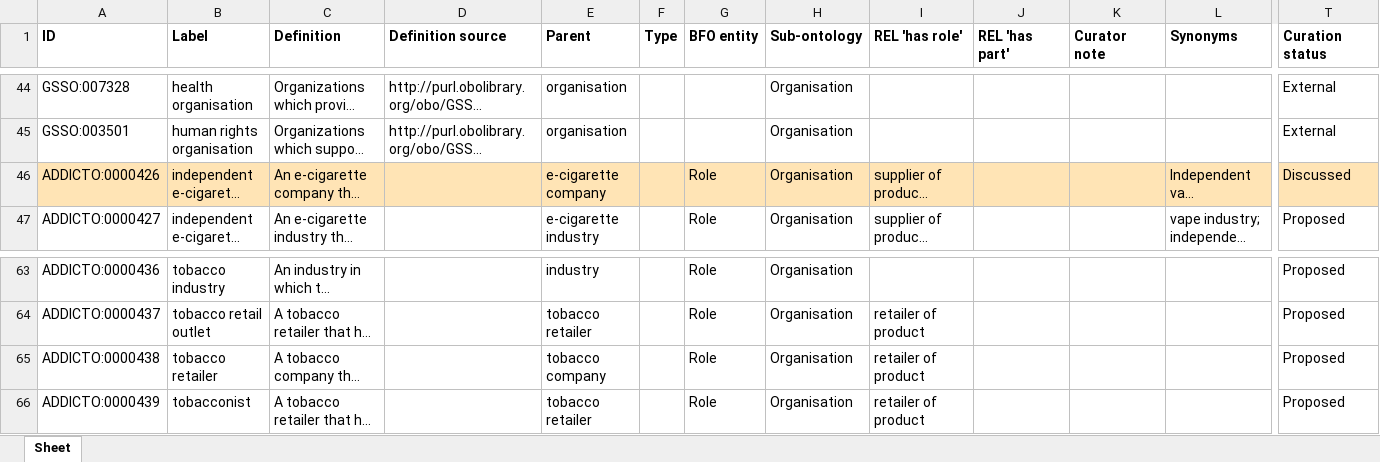
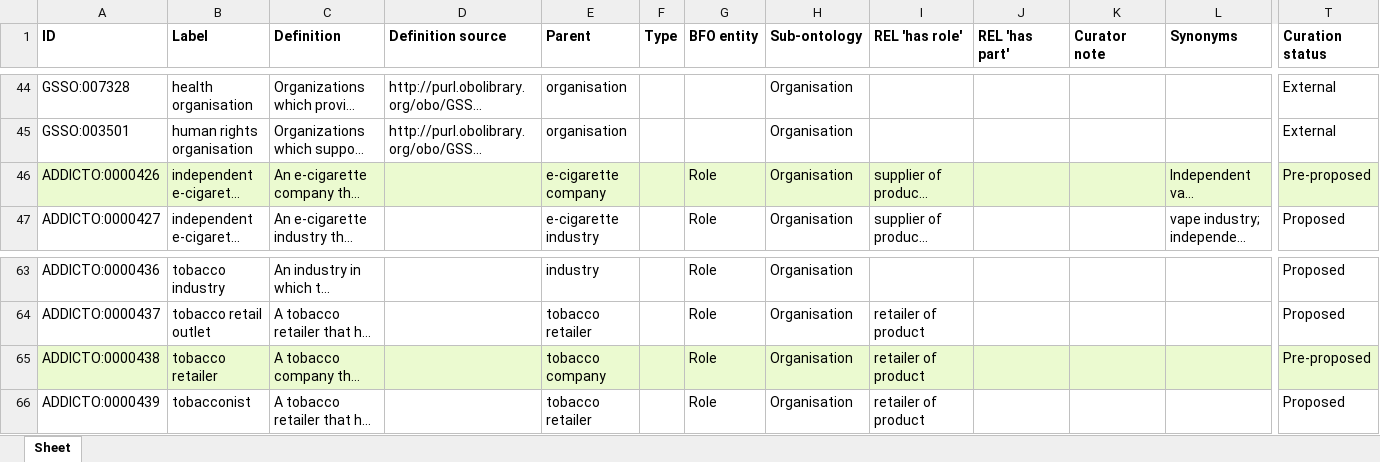
Before and after one commit to ontology-tools/TEST_addicto, an Excel workbook: inputs/AddictO_Organisation_Defs.xlsx, sheet Sheet, drawn as a sheet; only a part is shown, gaps mark what is left out; long unchanged cells end in …; values as stored, in another font and other column widths than the file's, no borders; the diff covers the shown part only; the diff names each change by its address in the sheet, - before the commit and + after, or states it on an @@ line.

Commit message:
Updating AddictO_Organisation_Defs.xlsx
Set terms to Pre-proposed

```diff
--- a/inputs/AddictO_Organisation_Defs.xlsx (sheet Sheet)
+++ b/inputs/AddictO_Organisation_Defs.xlsx (sheet Sheet)
-A46:T46 fill: #FFE4B5
+A46:T46 fill: #EBFAD0
-T46 (Curation status): Discussed
+T46 (Curation status): Pre-proposed
-A65:T65 fill: none
+A65:T65 fill: #EBFAD0
-T65 (Curation status): Proposed
+T65 (Curation status): Pre-proposed
```
Also changed, not shown: 10 edited cells and cell formats elsewhere in this sheet.
